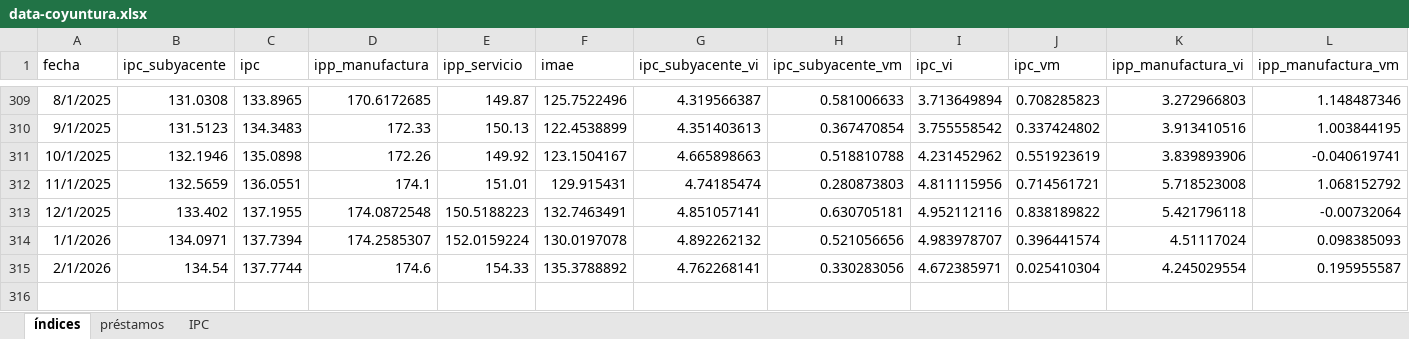
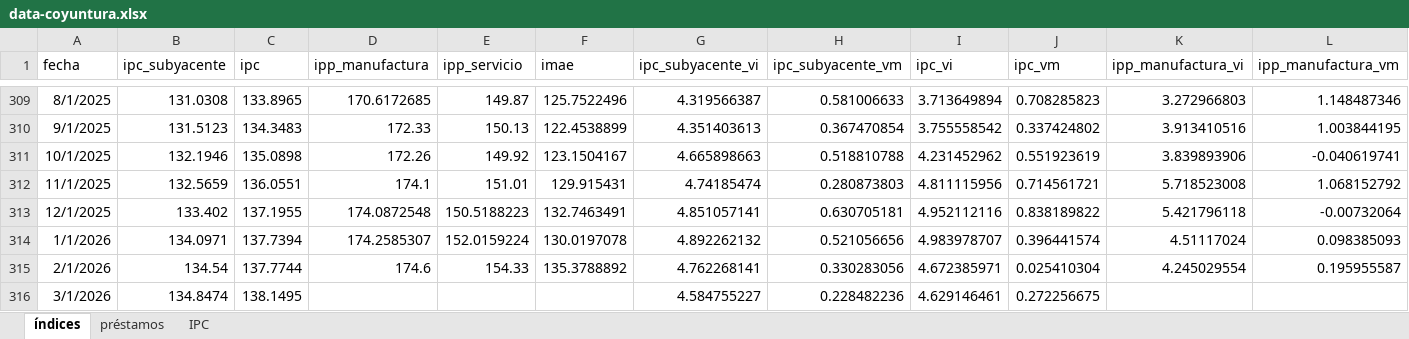
Before and after one commit to JoseBurg/monitor-coyuntura-analisis, an Excel workbook: data-coyuntura.xlsx, sheet índices, drawn as a sheet; only a part is shown, gaps mark what is left out; values as stored, in another font and other column widths than the file's, no borders; rows hold the shown columns only; the diff names each change by its address in the sheet, - before the commit and + after, or states it on an @@ line.

```diff
--- a/data-coyuntura.xlsx (sheet índices)
+++ b/data-coyuntura.xlsx (sheet índices)
+row 316: 3/1/2026 | 134.8474 | 138.1495 |  |  |  | 4.584755227 | 0.228482236 | 4.629146461 | 0.272256675
```
Also changed, not shown: sheet préstamos, sheet IPC, 2 other files.
